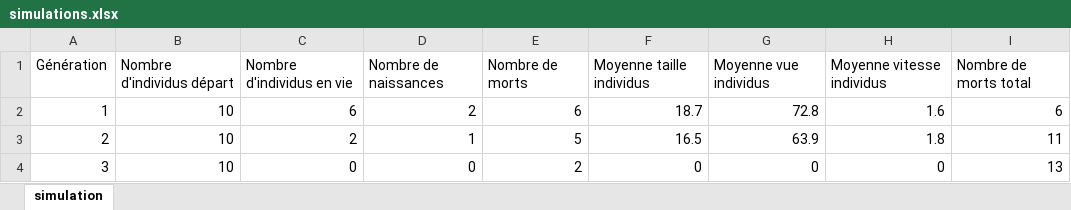
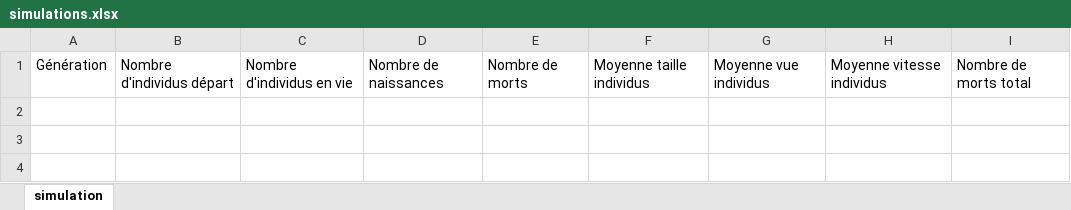
Before and after one commit to Moonkistune/natural_selection_sim, an Excel workbook: simulations.xlsx, sheet simulation, drawn as a sheet; values as stored, in another font and other column widths than the file's, no borders; the diff names each change by its address in the sheet, - before the commit and + after, or states it on an @@ line.

```diff
--- a/simulations.xlsx (sheet simulation)
+++ b/simulations.xlsx (sheet simulation)
-row 2: 1 | 10 | 6 | 2 | 6 | 18.7 | 72.8 | 1.6 | 6
-row 3: 2 | 10 | 2 | 1 | 5 | 16.5 | 63.9 | 1.8 | 11
-row 4: 3 | 10 | 0 | 0 | 2 | 0 | 0 | 0 | 13
```
Also changed, not shown: 7 other files.
